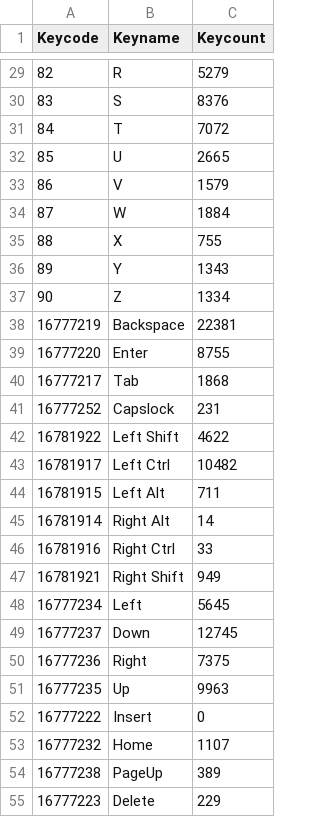
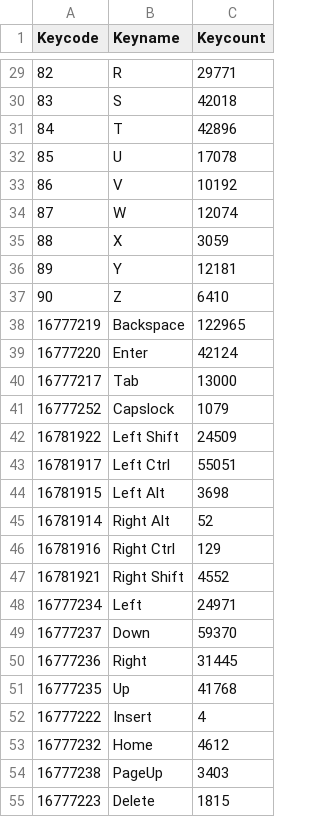
Before and after one commit to hakancangunerli/keyboard-heatmap-analysis, a CSV file: csv_files/windows_data.csv, drawn as a sheet; only a part is shown, gaps mark what is left out; the diff covers the shown part only.

```diff
--- a/csv_files/windows_data.csv
+++ b/csv_files/windows_data.csv
@@ -29,27 +29,27 @@
-82,"R",5279
-83,"S",8376
-84,"T",7072
-85,"U",2665
-86,"V",1579
-87,"W",1884
-88,"X",755
-89,"Y",1343
-90,"Z",1334
-16777219,"Backspace",22381
-16777220,"Enter",8755
-16777217,"Tab",1868
-16777252,"Capslock",231
-16781922,"Left Shift",4622
-16781917,"Left Ctrl",10482
-16781915,"Left Alt",711
-16781914,"Right Alt",14
-16781916,"Right Ctrl",33
-16781921,"Right Shift",949
-16777234,"Left",5645
-16777237,"Down",12745
-16777236,"Right",7375
-16777235,"Up",9963
-16777222,"Insert",0
-16777232,"Home",1107
-16777238,"PageUp",389
-16777223,"Delete",229
+82,R,29771
+83,S,42018
+84,T,42896
+85,U,17078
+86,V,10192
+87,W,12074
+88,X,3059
+89,Y,12181
+90,Z,6410
+16777219,Backspace,122965
+16777220,Enter,42124
+16777217,Tab,13000
+16777252,Capslock,1079
+16781922,Left Shift,24509
+16781917,Left Ctrl,55051
+16781915,Left Alt,3698
+16781914,Right Alt,52
+16781916,Right Ctrl,129
+16781921,Right Shift,4552
+16777234,Left,24971
+16777237,Down,59370
+16777236,Right,31445
+16777235,Up,41768
+16777222,Insert,4
+16777232,Home,4612
+16777238,PageUp,3403
+16777223,Delete,1815
```
Also changed, not shown: 17 added rows and 47 edited cells elsewhere in this file.
